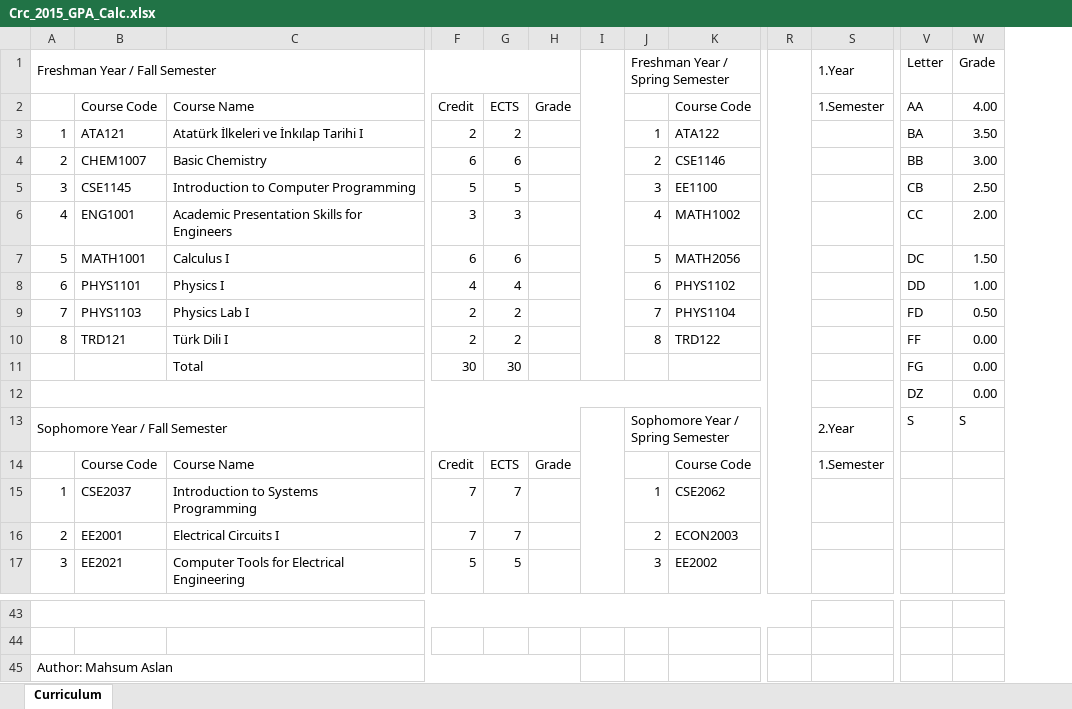
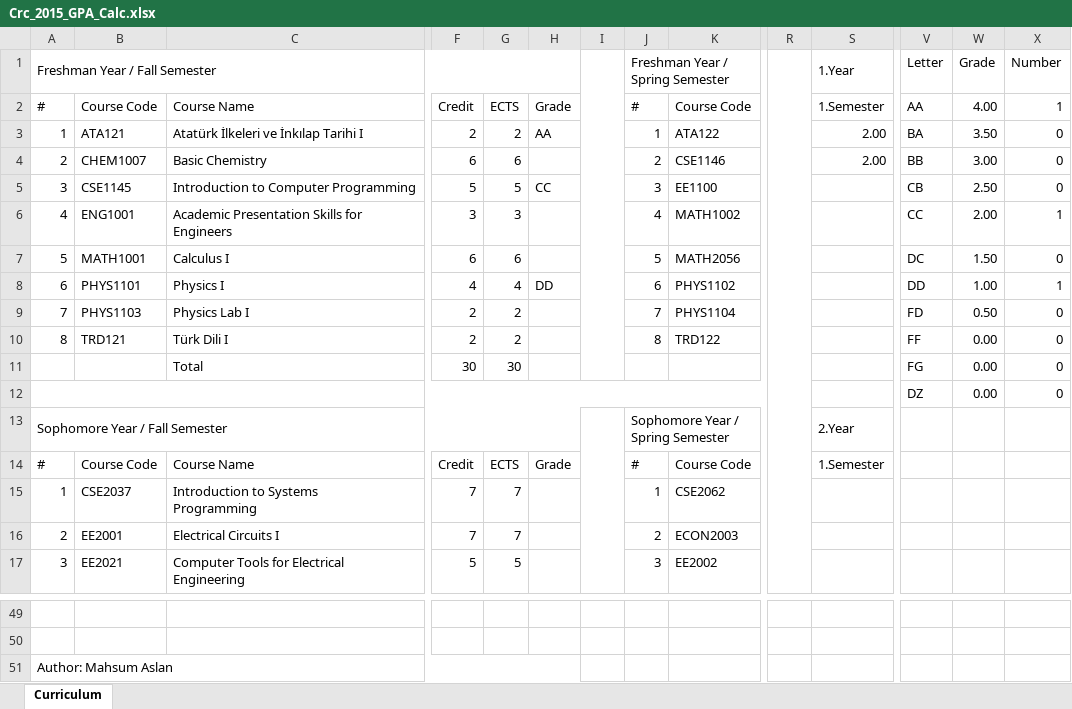
Before and after one commit to mahsumaslan/CGPA_Calc_Excel, an Excel workbook: Crc_2015_GPA_Calc.xlsx, sheet Curriculum, drawn as a sheet; only a part is shown, gaps mark what is left out; values as stored, in another font and other column widths than the file's, no cell formats; charts and pictures and conditional formats and table styles not drawn; removed rows and columns are numbered as before the commit, all else as after; the diff covers the shown part only; the diff names each change by its address in the sheet, - before the commit and + after, or states it on an @@ line.

```diff
--- a/Crc_2015_GPA_Calc.xlsx (sheet Curriculum)
+++ b/Crc_2015_GPA_Calc.xlsx (sheet Curriculum)
+column X, rows 1-12: Number | 1 | 0 | 0 | 0 | 1 | 0 | 1 | 0 | 0 | 0 | 0
-A2: (empty)
+A2: #
-J2: (empty)
+J2: #
-H3: (empty)
+H3: AA
-S3:S4: (empty)
+S3:S4: 2.00
-H5: (empty)
+H5: CC
-H8: (empty)
+H8: DD
-V13: S
+V13: (empty)
-W13: S
+W13: (empty)
-A14: (empty)
+A14: #
-J14: (empty)
+J14: #
-A43:R43 merged
```
Also changed, not shown: 6 added rows and 17 edited cells elsewhere in this sheet, cell formats, formulas that keep their value, charts or pictures.
